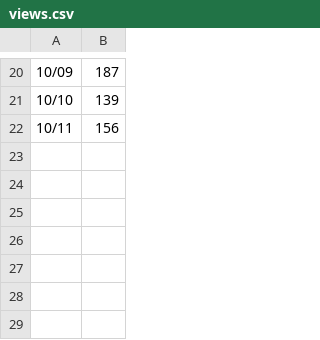
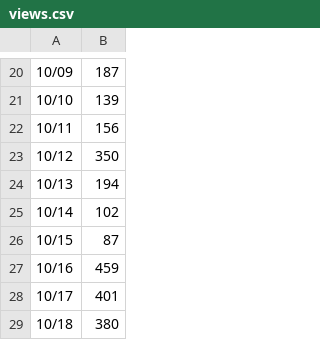
Before and after one commit to github/copilot-app-for-beginners, a CSV file: .github/views.csv, drawn as a sheet; only a part is shown, gaps mark what is left out; the diff names each change by its address in the sheet, - before the commit and + after, or states it on an @@ line.

```diff
--- a/.github/views.csv
+++ b/.github/views.csv
+row 23: 10/12 | 350
+row 24: 10/13 | 194
+row 25: 10/14 | 102
+row 26: 10/15 | 87
+row 27: 10/16 | 459
+row 28: 10/17 | 401
+row 29: 10/18 | 380
```
Also changed, not shown: .github/uvs.csv.
